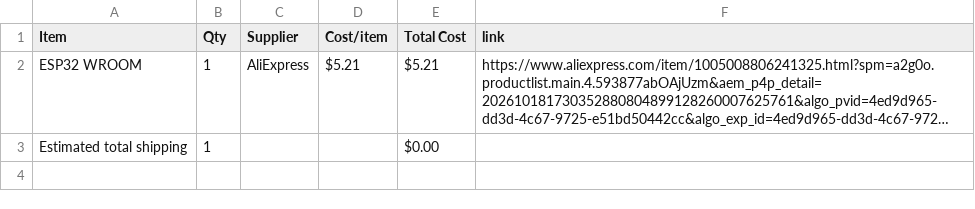
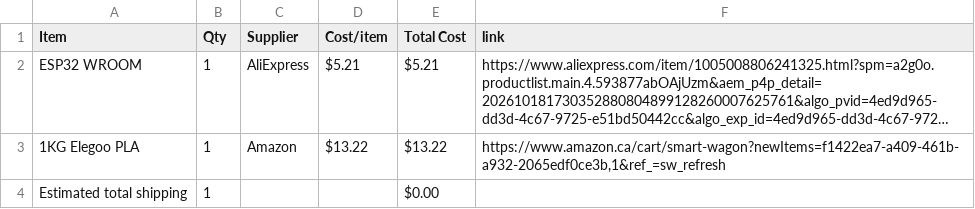
Before and after one commit to shreyD2408/Devboard_RC_Car, a CSV file: BOM.csv, drawn as a sheet; long unchanged cells end in …; the diff names each change by its address in the sheet, - before the commit and + after, or states it on an @@ line.

Commit message:
Sync RC Car from Half Life

```diff
--- a/BOM.csv
+++ b/BOM.csv
+row 3: 1KG Elegoo PLA | 1 | Amazon | $13.22 | $13.22 | https://www.amazon.ca/cart/smart-wagon?newItems=f1422ea7-a409-461b-a932-2065edf0ce3b,1&ref_=sw_refresh
```
